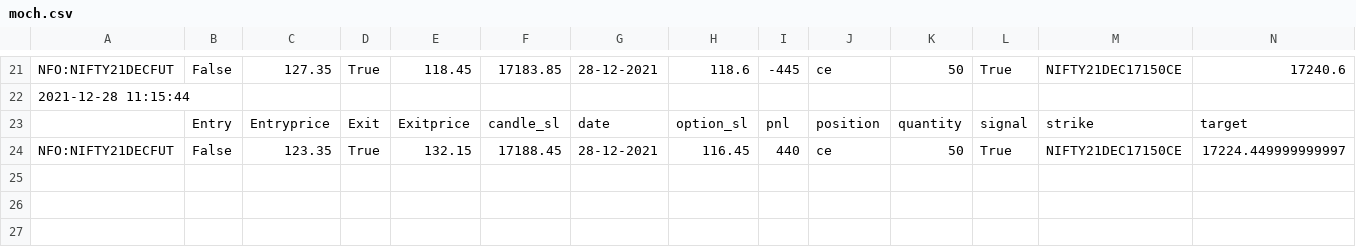
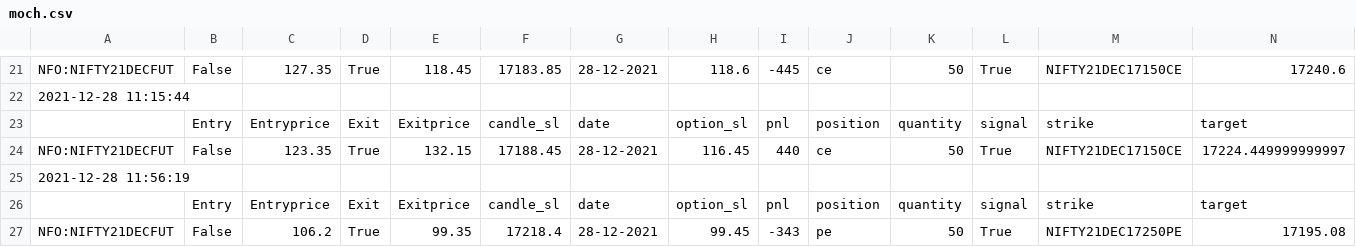
Before and after one commit to pragathi2016/stream, a CSV file: moch.csv, drawn as a sheet; only a part is shown, gaps mark what is left out; the diff names each change by its address in the sheet, - before the commit and + after, or states it on an @@ line.

```diff
--- a/moch.csv
+++ b/moch.csv
+row 25: 2021-12-28 11:56:19
+row 26:  | Entry | Entryprice | Exit | Exitprice | candle_sl | date | option_sl | pnl | position | quantity | signal | strike | target
+row 27: NFO:NIFTY21DECFUT | False | 106.2 | True | 99.35 | 17218.4 | 28-12-2021 | 99.45 | -343 | pe | 50 | True | NIFTY21DEC17250PE | 17195.08
```
Also changed, not shown: sbin.csv.
